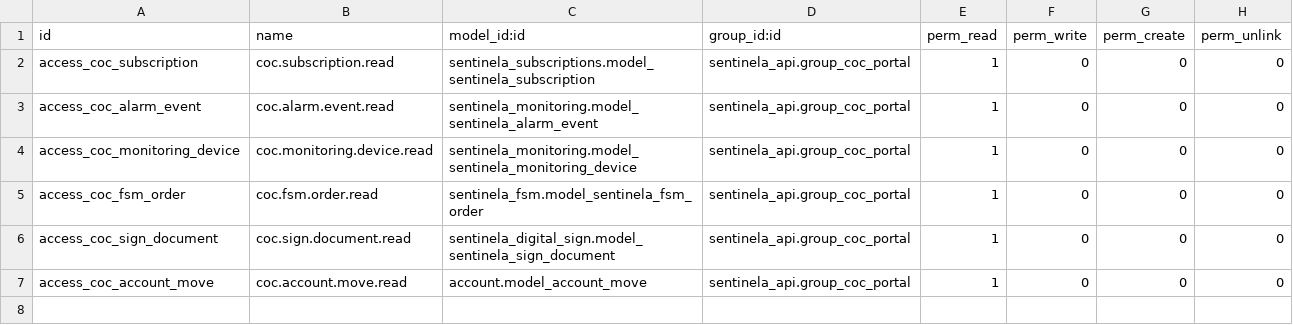
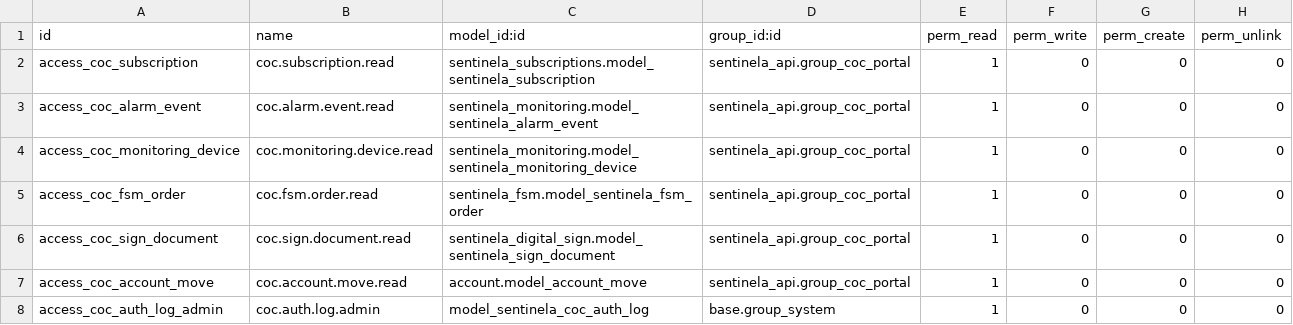
Before and after one commit to alarmassentinela-rgb/Sentinela_Control_Center, a CSV file: sentinela_api/security/ir.model.access.csv, drawn as a sheet.

```diff
--- a/sentinela_api/security/ir.model.access.csv
+++ b/sentinela_api/security/ir.model.access.csv
@@ -7 +7,2 @@ access_coc_sign_document,coc.sign.document.read,sentinela_digital_sign.model_sen
 access_coc_account_move,coc.account.move.read,account.model_account_move,sentinela_api.group_coc_portal,1,0,0,0
+access_coc_auth_log_admin,coc.auth.log.admin,model_sentinela_coc_auth_log,base.group_system,1,0,0,0
```
Also changed, not shown: 7 other files.
